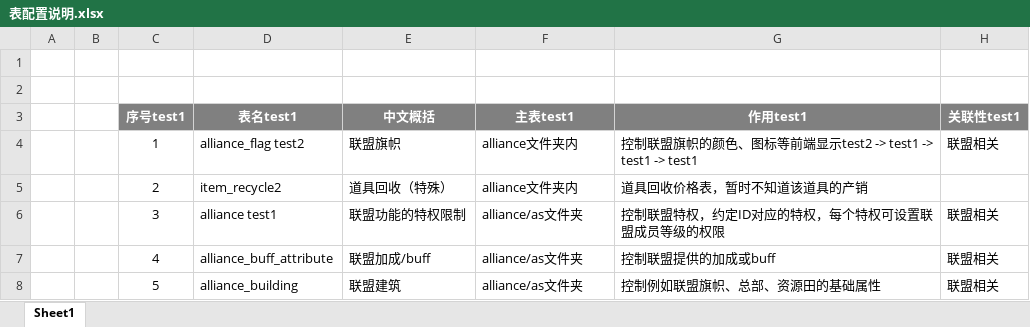
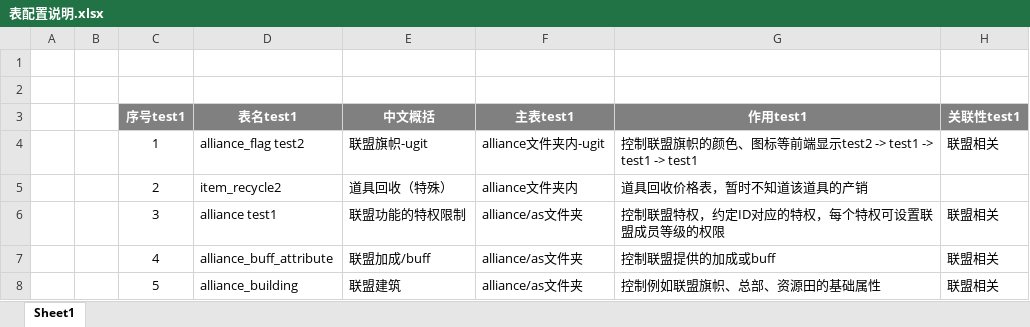
Before and after one commit to yuyixiaoxiang/testgit, an Excel workbook: 表配置说明.xlsx, sheet Sheet1, drawn as a sheet; only a part is shown; values as stored, in another font and other column widths than the file's, no borders; the diff names each change by its address in the sheet, - before the commit and + after, or states it on an @@ line.

Commit message:
Ugit

```diff
--- a/表配置说明.xlsx (sheet Sheet1)
+++ b/表配置说明.xlsx (sheet Sheet1)
-E4 (中文概括): 联盟旗帜
+E4 (中文概括): 联盟旗帜-ugit
-F4 (主表test1): alliance文件夹内
+F4 (主表test1): alliance文件夹内-ugit
```
